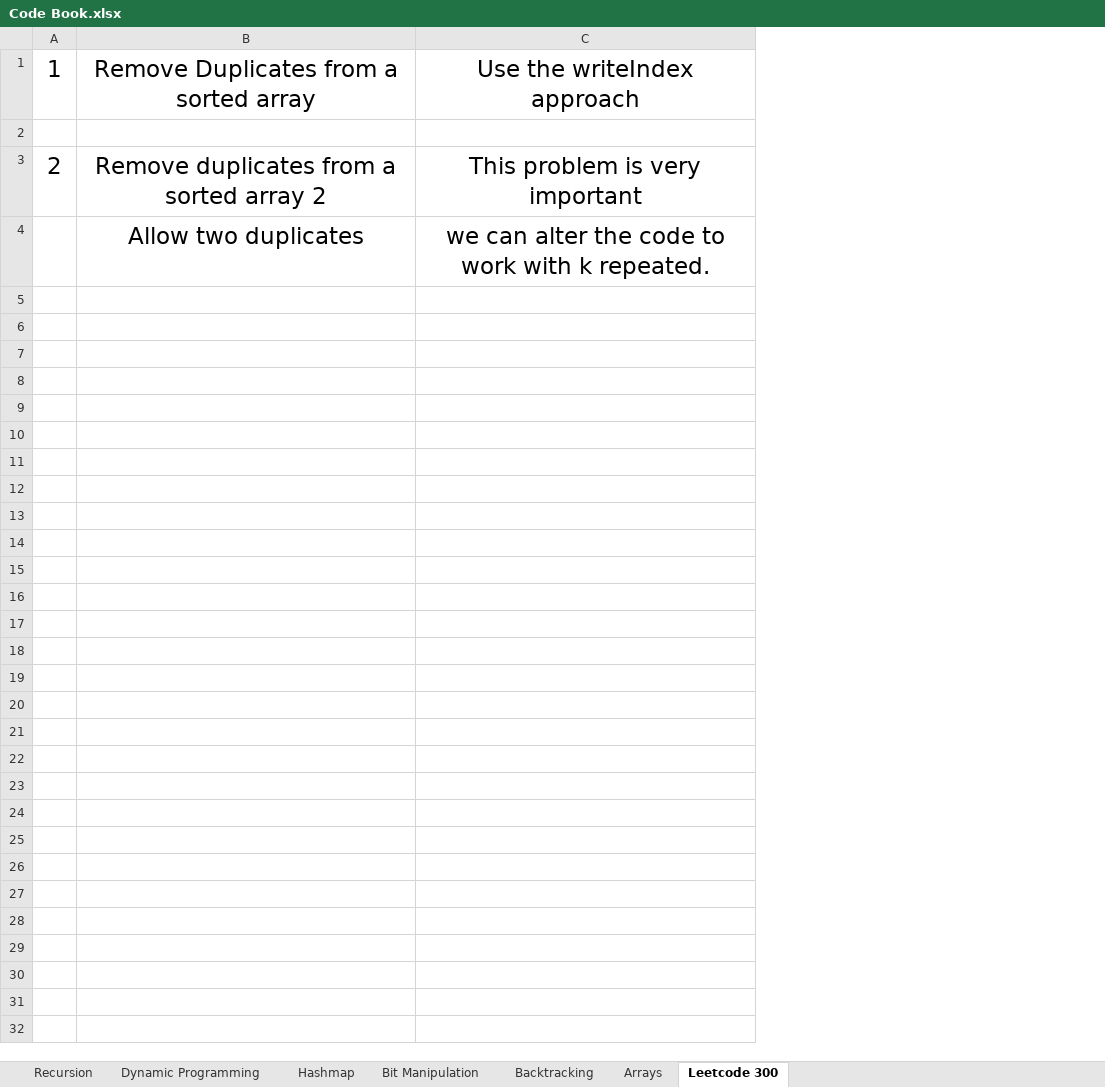
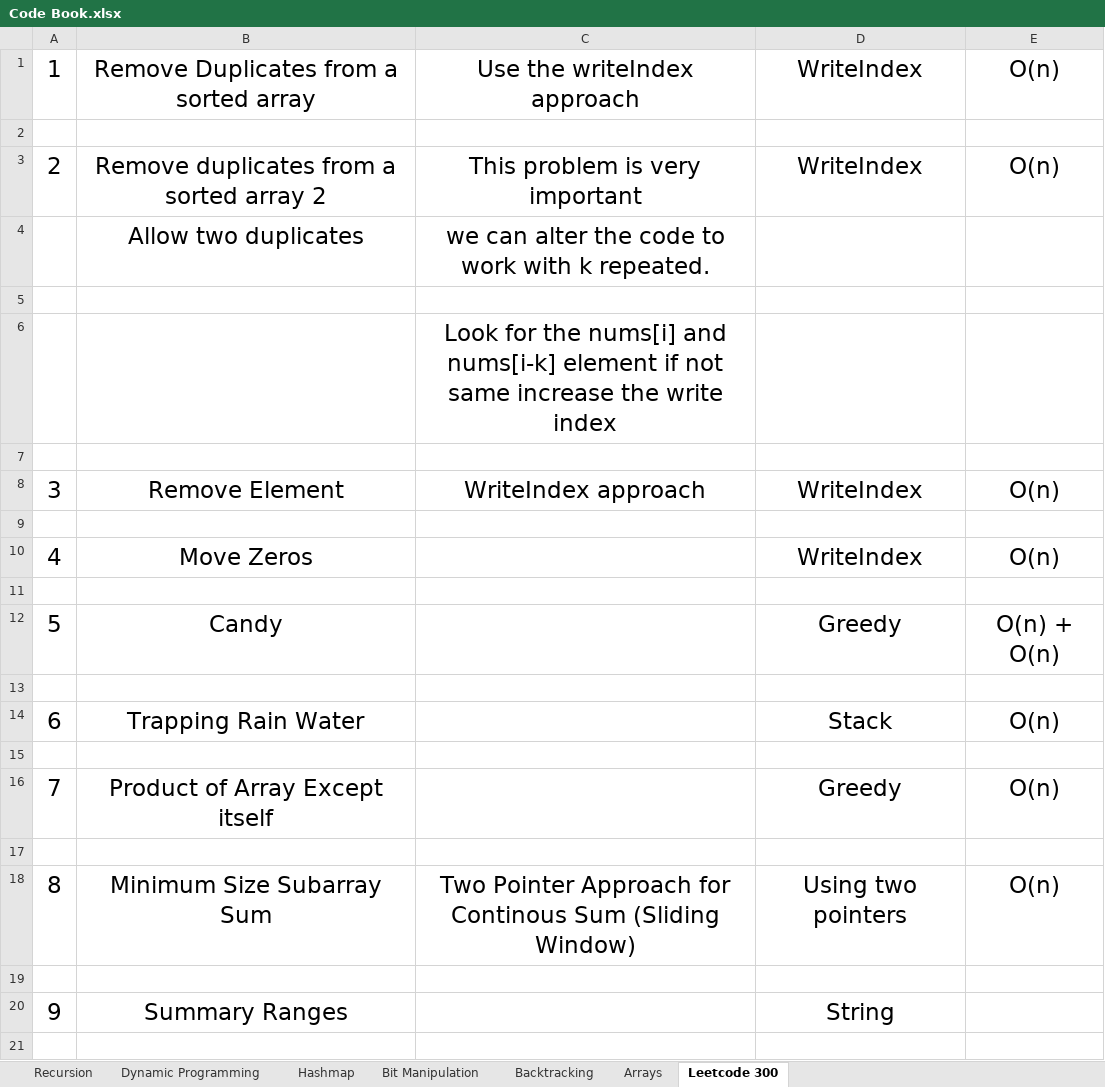
Before and after one commit to akshayawadkar/Code2020, an Excel workbook: Pepcoding/Code Book.xlsx, sheet Leetcode 300, drawn as a sheet; only a part is shown; values as stored, in another font and other column widths than the file's, no borders; the diff covers the shown part only; the diff names each change by its address in the sheet, - before the commit and + after, or states it on an @@ line.

```diff
--- a/Pepcoding/Code Book.xlsx (sheet Leetcode 300)
+++ b/Pepcoding/Code Book.xlsx (sheet Leetcode 300)
+column D, rows 1-3: WriteIndex |  | WriteIndex
+column E, rows 1-3: O(n) |  | O(n)
+row 5: (empty)
+row 6:  |  | Look for the nums[i] and nums[i-k] element if not same increase the write index
+row 7: (empty)
+row 8: 3 | Remove Element | WriteIndex approach | WriteIndex | O(n)
+row 9: (empty)
+row 10: 4 | Move Zeros |  | WriteIndex | O(n)
+row 11: (empty)
+row 12: 5 | Candy |  | Greedy | O(n) + O(n)
+row 13: (empty)
+row 14: 6 | Trapping Rain Water |  | Stack | O(n)
+row 15: (empty)
+row 16: 7 | Product of Array Except itself |  | Greedy | O(n)
+row 17: (empty)
+row 18: 8 | Minimum Size Subarray Sum | Two Pointer Approach for Continous Sum (Sliding Window) | Using two pointers | O(n)
+row 19: (empty)
+row 20: 9 | Summary Ranges |  | String
+row 21: (empty)
```
Also changed, not shown: 13 added rows elsewhere in this sheet, sheet Dynamic Programming, 24 other files.
